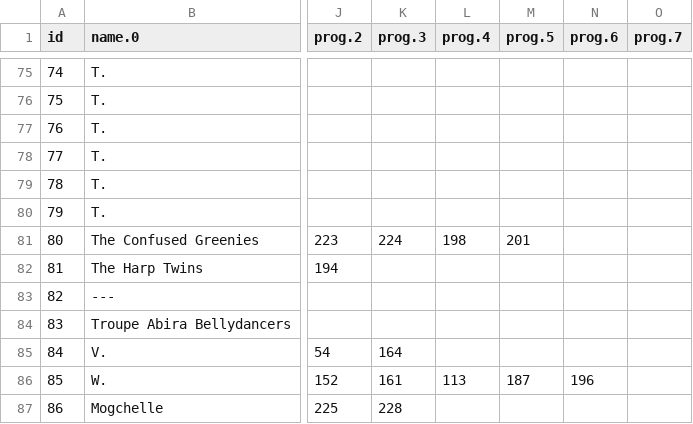
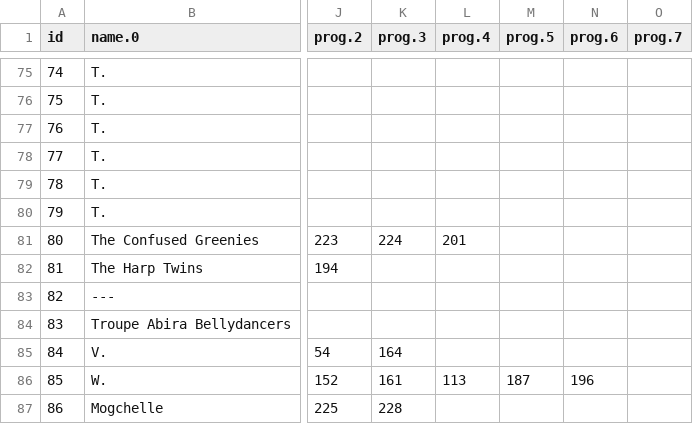
Before and after one commit to ClevelandConCoction/ConCoction, a CSV file: 2018/util/1C1-YL6gxA9kBGeB5uTqPYVrHw_Or0H6veAqMLF7QyaY.958660582.csv, drawn as a sheet; only a part is shown, gaps mark what is left out; the diff names each change by its address in the sheet, - before the commit and + after, or states it on an @@ line.

```diff
--- a/2018/util/1C1-YL6gxA9kBGeB5uTqPYVrHw_Or0H6veAqMLF7QyaY.958660582.csv
+++ b/2018/util/1C1-YL6gxA9kBGeB5uTqPYVrHw_Or0H6veAqMLF7QyaY.958660582.csv
-L81 (prog.4): 198
+L81 (prog.4): 201
-M81 (prog.5): 201
+M81 (prog.5): (empty)
```
Also changed, not shown: 2018/util/1C1-YL6gxA9kBGeB5uTqPYVrHw_Or0H6veAqMLF7QyaY.0.csv, 3 other files.
